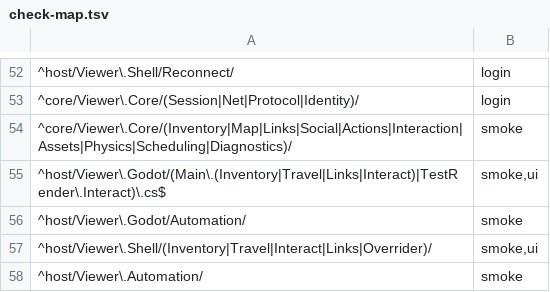
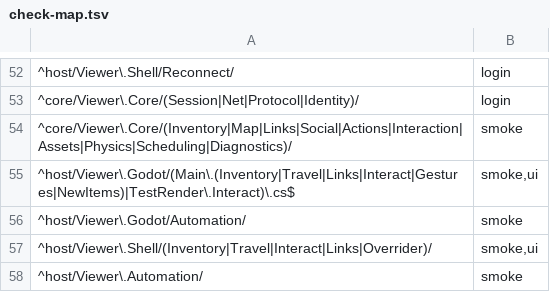
Before and after one commit to JohnLegionH/reverie-viewer, a TSV file: tools/check-map.tsv, drawn as a sheet; only a part is shown, gaps mark what is left out.

Commit message:
The selector places the gesture and Inventory > New wiring with the inventory's (stock smoke and interface cases), with a test case for each

```diff
--- a/tools/check-map.tsv
+++ b/tools/check-map.tsv
@@ -54,3 +54,3 @@
 ^core/Viewer\.Core/(Inventory|Map|Links|Social|Actions|Interaction|Assets|Physics|Scheduling|Diagnostics)/	smoke
-^host/Viewer\.Godot/(Main\.(Inventory|Travel|Links|Interact)|TestRender\.Interact)\.cs$	smoke,ui
+^host/Viewer\.Godot/(Main\.(Inventory|Travel|Links|Interact|Gestures|NewItems)|TestRender\.Interact)\.cs$	smoke,ui
 ^host/Viewer\.Godot/Automation/	smoke
```
Also changed, not shown: 1 other file.
